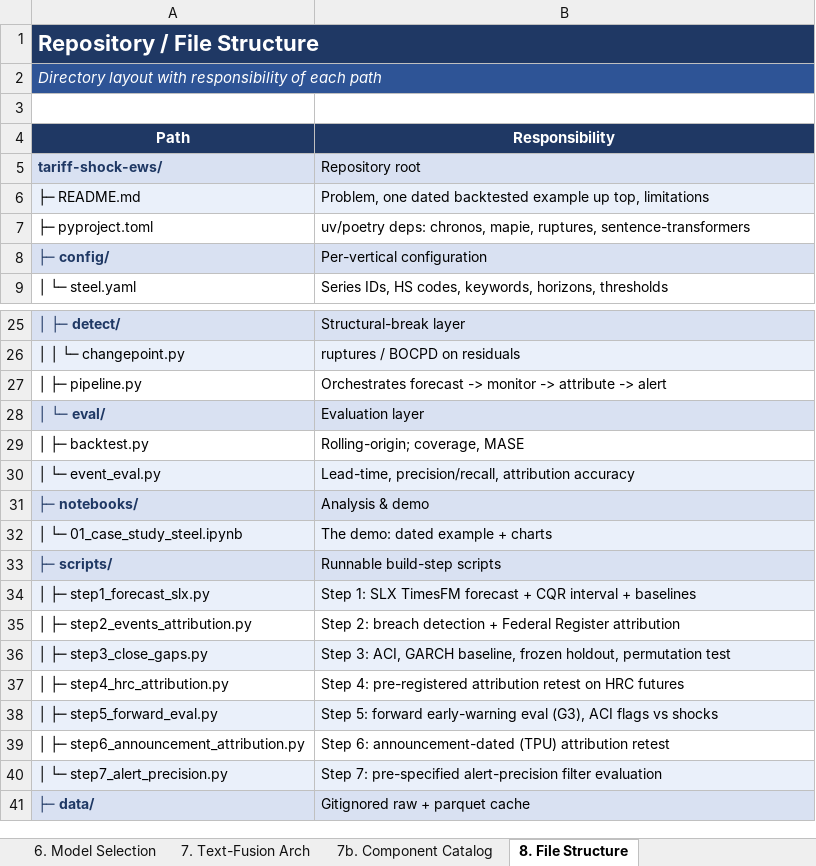
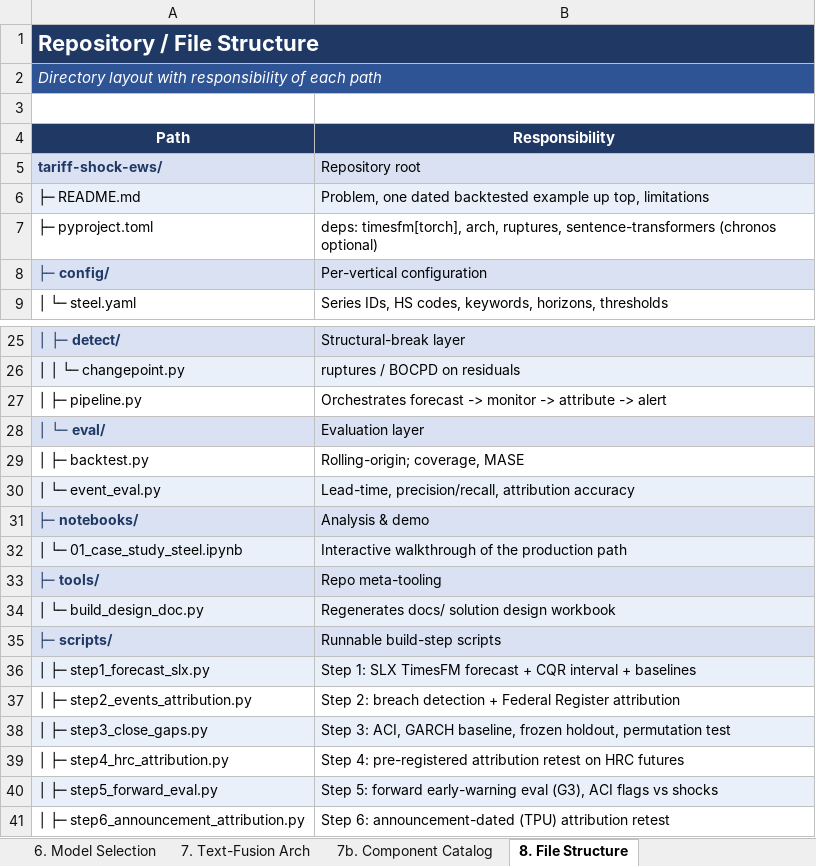
Before and after one commit to sathkruthdamera/Tarrif_Shock-EWS, an Excel workbook: docs/Tariff_Shock_EWS_Solution_Design.xlsx, sheet 8. File Structure, drawn as a sheet; only a part is shown, gaps mark what is left out; the shorter side is filled out with more unchanged rows; values as stored, in another font and other column widths than the file's, no borders; the diff names each change by its address in the sheet, - before the commit and + after, or states it on an @@ line.

```diff
--- a/docs/Tariff_Shock_EWS_Solution_Design.xlsx (sheet 8. File Structure)
+++ b/docs/Tariff_Shock_EWS_Solution_Design.xlsx (sheet 8. File Structure)
-B7 (Responsibility): uv/poetry deps: chronos, mapie, ruptures, sentence-transformers
+B7 (Responsibility): deps: timesfm[torch], arch, ruptures, sentence-transformers (chronos optional)
-B32 (Responsibility): The demo: dated example + charts
+B32 (Responsibility): Interactive walkthrough of the production path
+row 33: ├─ tools/ | Repo meta-tooling
+row 34: │ └─ build_design_doc.py | Regenerates docs/ solution design workbook
```
Also changed, not shown: sheet 2. Document Control, sheet 1. Cover, sheet 4b. Use Case Catalog, 3 other files.
